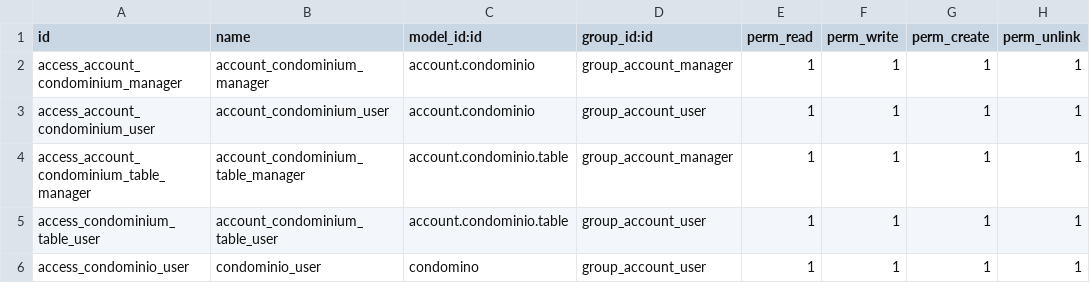
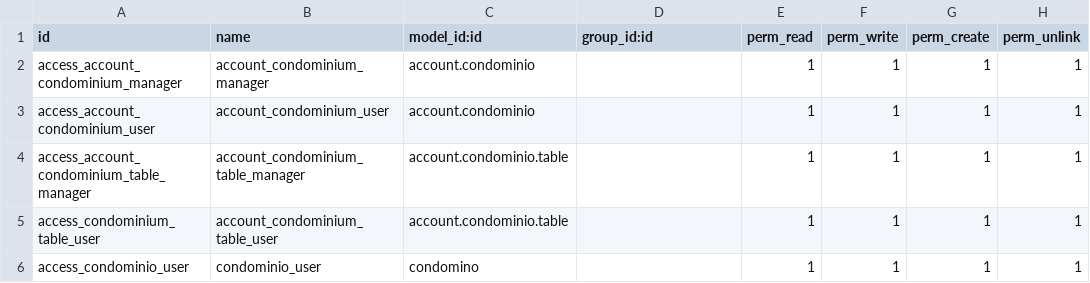
Before and after one commit to idlweb/gcond, a CSV file: security/ir.model.access.csv, drawn as a sheet.

```diff
--- a/security/ir.model.access.csv
+++ b/security/ir.model.access.csv
@@ -1,6 +1,6 @@
 id,name,model_id:id,group_id:id,perm_read,perm_write,perm_create,perm_unlink
-access_account_condominium_manager,account_condominium_manager,account.condominio,group_account_manager,1,1,1,1
-access_account_condominium_user,account_condominium_user,account.condominio,group_account_user,1,1,1,1
-access_account_condominium_table_manager,account_condominium_table_manager,account.condominio.table,group_account_manager,1,1,1,1
-access_condominium_table_user,account_condominium_table_user,account.condominio.table,group_account_user,1,1,1,1
-access_condominio_user,condominio_user,condomino,group_account_user,1,1,1,1
+access_account_condominium_manager,account_condominium_manager,account.condominio,,1,1,1,1
+access_account_condominium_user,account_condominium_user,account.condominio,,1,1,1,1
+access_account_condominium_table_manager,account_condominium_table_manager,account.condominio.table,,1,1,1,1
+access_condominium_table_user,account_condominium_table_user,account.condominio.table,,1,1,1,1
+access_condominio_user,condominio_user,condomino,,1,1,1,1
```
